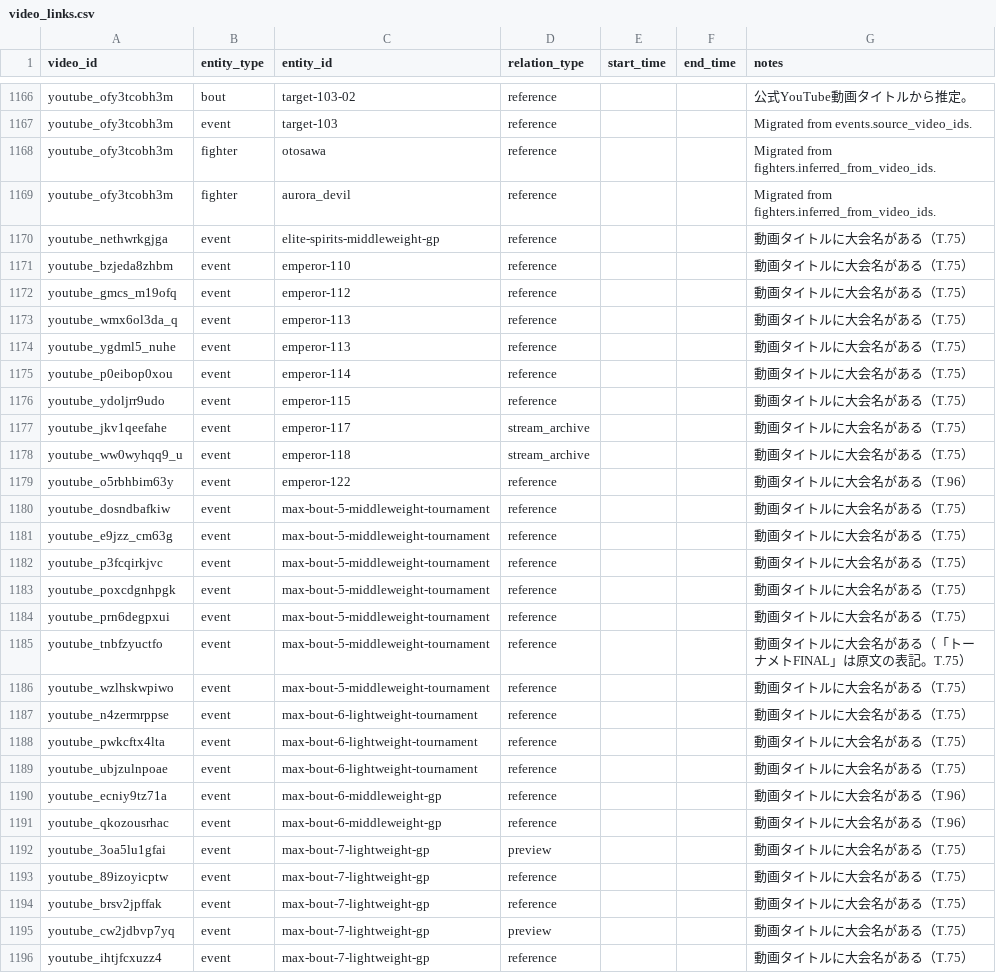
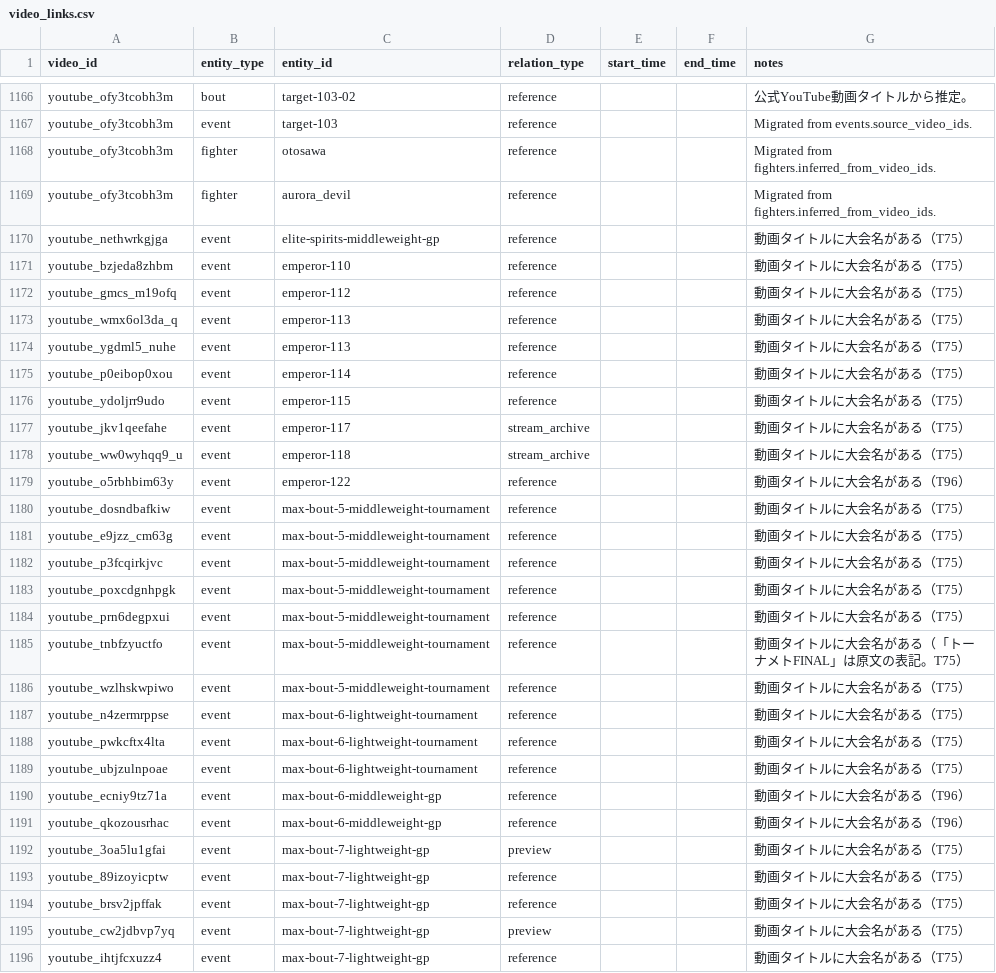
Before and after one commit to takano32/arakaku, a CSV file: data-src/video_links.csv, drawn as a sheet; only a part is shown, gaps mark what is left out; the diff covers the shown part only.

```diff
--- a/data-src/video_links.csv
+++ b/data-src/video_links.csv
@@ -1169,28 +1169,28 @@ youtube_ofy3tcobh3m,fighter,otosawa,reference,,,Migrated from fighters.inferred_
 youtube_ofy3tcobh3m,fighter,aurora_devil,reference,,,Migrated from fighters.inferred_from_video_ids.
-youtube_nethwrkgjga,event,elite-spirits-middleweight-gp,reference,,,動画タイトルに大会名がある（T.75）
-youtube_bzjeda8zhbm,event,emperor-110,reference,,,動画タイトルに大会名がある（T.75）
-youtube_gmcs_m19ofq,event,emperor-112,reference,,,動画タイトルに大会名がある（T.75）
-youtube_wmx6ol3da_q,event,emperor-113,reference,,,動画タイトルに大会名がある（T.75）
-youtube_ygdml5_nuhe,event,emperor-113,reference,,,動画タイトルに大会名がある（T.75）
-youtube_p0eibop0xou,event,emperor-114,reference,,,動画タイトルに大会名がある（T.75）
-youtube_ydoljrr9udo,event,emperor-115,reference,,,動画タイトルに大会名がある（T.75）
-youtube_jkv1qeefahe,event,emperor-117,stream_archive,,,動画タイトルに大会名がある（T.75）
-youtube_ww0wyhqq9_u,event,emperor-118,stream_archive,,,動画タイトルに大会名がある（T.75）
-youtube_o5rbhbim63y,event,emperor-122,reference,,,動画タイトルに大会名がある（T.96）
-youtube_dosndbafkiw,event,max-bout-5-middleweight-tournament,reference,,,動画タイトルに大会名がある（T.75）
-youtube_e9jzz_cm63g,event,max-bout-5-middleweight-tournament,reference,,,動画タイトルに大会名がある（T.75）
-youtube_p3fcqirkjvc,event,max-bout-5-middleweight-tournament,reference,,,動画タイトルに大会名がある（T.75）
-youtube_poxcdgnhpgk,event,max-bout-5-middleweight-tournament,reference,,,動画タイトルに大会名がある（T.75）
-youtube_prn6degpxui,event,max-bout-5-middleweight-tournament,reference,,,動画タイトルに大会名がある（T.75）
-youtube_tnbfzyuctfo,event,max-bout-5-middleweight-tournament,reference,,,動画タイトルに大会名がある（「トーナメトFINAL」は原文の表記。T.75）
-youtube_wzlhskwpiwo,event,max-bout-5-middleweight-tournament,reference,,,動画タイトルに大会名がある（T.75）
-youtube_n4zermrppse,event,max-bout-6-lightweight-tournament,reference,,,動画タイトルに大会名がある（T.75）
-youtube_pwkcftx4lta,event,max-bout-6-lightweight-tournament,reference,,,動画タイトルに大会名がある（T.75）
-youtube_ubjzulnpoae,event,max-bout-6-lightweight-tournament,reference,,,動画タイトルに大会名がある（T.75）
-youtube_ecniy9tz71a,event,max-bout-6-middleweight-gp,reference,,,動画タイトルに大会名がある（T.96）
-youtube_qkozousrhac,event,max-bout-6-middleweight-gp,reference,,,動画タイトルに大会名がある（T.96）
-youtube_3oa5lu1gfai,event,max-bout-7-lightweight-gp,preview,,,動画タイトルに大会名がある（T.75）
-youtube_89izoyicptw,event,max-bout-7-lightweight-gp,reference,,,動画タイトルに大会名がある（T.75）
-youtube_brsv2jpffak,event,max-bout-7-lightweight-gp,reference,,,動画タイトルに大会名がある（T.75）
-youtube_cw2jdbvp7yq,event,max-bout-7-lightweight-gp,preview,,,動画タイトルに大会名がある（T.75）
-youtube_ihtjfcxuzz4,event,max-bout-7-lightweight-gp,reference,,,動画タイトルに大会名がある（T.75）
+youtube_nethwrkgjga,event,elite-spirits-middleweight-gp,reference,,,動画タイトルに大会名がある（T75）
+youtube_bzjeda8zhbm,event,emperor-110,reference,,,動画タイトルに大会名がある（T75）
+youtube_gmcs_m19ofq,event,emperor-112,reference,,,動画タイトルに大会名がある（T75）
+youtube_wmx6ol3da_q,event,emperor-113,reference,,,動画タイトルに大会名がある（T75）
+youtube_ygdml5_nuhe,event,emperor-113,reference,,,動画タイトルに大会名がある（T75）
+youtube_p0eibop0xou,event,emperor-114,reference,,,動画タイトルに大会名がある（T75）
+youtube_ydoljrr9udo,event,emperor-115,reference,,,動画タイトルに大会名がある（T75）
+youtube_jkv1qeefahe,event,emperor-117,stream_archive,,,動画タイトルに大会名がある（T75）
+youtube_ww0wyhqq9_u,event,emperor-118,stream_archive,,,動画タイトルに大会名がある（T75）
+youtube_o5rbhbim63y,event,emperor-122,reference,,,動画タイトルに大会名がある（T96）
+youtube_dosndbafkiw,event,max-bout-5-middleweight-tournament,reference,,,動画タイトルに大会名がある（T75）
+youtube_e9jzz_cm63g,event,max-bout-5-middleweight-tournament,reference,,,動画タイトルに大会名がある（T75）
+youtube_p3fcqirkjvc,event,max-bout-5-middleweight-tournament,reference,,,動画タイトルに大会名がある（T75）
+youtube_poxcdgnhpgk,event,max-bout-5-middleweight-tournament,reference,,,動画タイトルに大会名がある（T75）
+youtube_prn6degpxui,event,max-bout-5-middleweight-tournament,reference,,,動画タイトルに大会名がある（T75）
+youtube_tnbfzyuctfo,event,max-bout-5-middleweight-tournament,reference,,,動画タイトルに大会名がある（「トーナメトFINAL」は原文の表記。T75）
+youtube_wzlhskwpiwo,event,max-bout-5-middleweight-tournament,reference,,,動画タイトルに大会名がある（T75）
+youtube_n4zermrppse,event,max-bout-6-lightweight-tournament,reference,,,動画タイトルに大会名がある（T75）
+youtube_pwkcftx4lta,event,max-bout-6-lightweight-tournament,reference,,,動画タイトルに大会名がある（T75）
+youtube_ubjzulnpoae,event,max-bout-6-lightweight-tournament,reference,,,動画タイトルに大会名がある（T75）
+youtube_ecniy9tz71a,event,max-bout-6-middleweight-gp,reference,,,動画タイトルに大会名がある（T96）
+youtube_qkozousrhac,event,max-bout-6-middleweight-gp,reference,,,動画タイトルに大会名がある（T96）
+youtube_3oa5lu1gfai,event,max-bout-7-lightweight-gp,preview,,,動画タイトルに大会名がある（T75）
+youtube_89izoyicptw,event,max-bout-7-lightweight-gp,reference,,,動画タイトルに大会名がある（T75）
+youtube_brsv2jpffak,event,max-bout-7-lightweight-gp,reference,,,動画タイトルに大会名がある（T75）
+youtube_cw2jdbvp7yq,event,max-bout-7-lightweight-gp,preview,,,動画タイトルに大会名がある（T75）
+youtube_ihtjfcxuzz4,event,max-bout-7-lightweight-gp,reference,,,動画タイトルに大会名がある（T75）
```
Also changed, not shown: 30 edited cells elsewhere in this file, data-src/bouts.csv, data-src/video_bout_links.csv, 1 other file.
